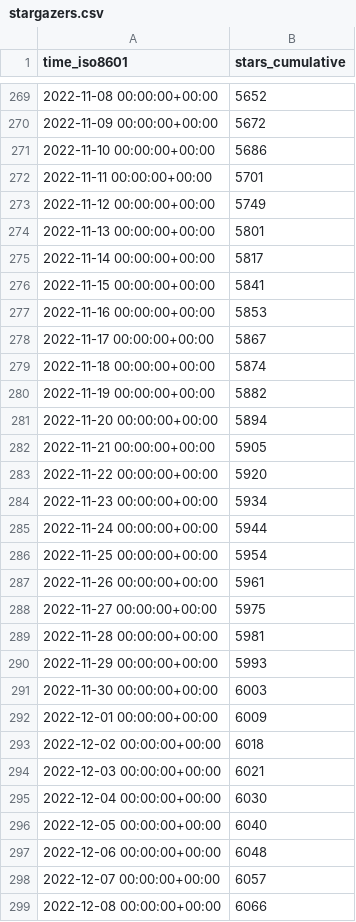
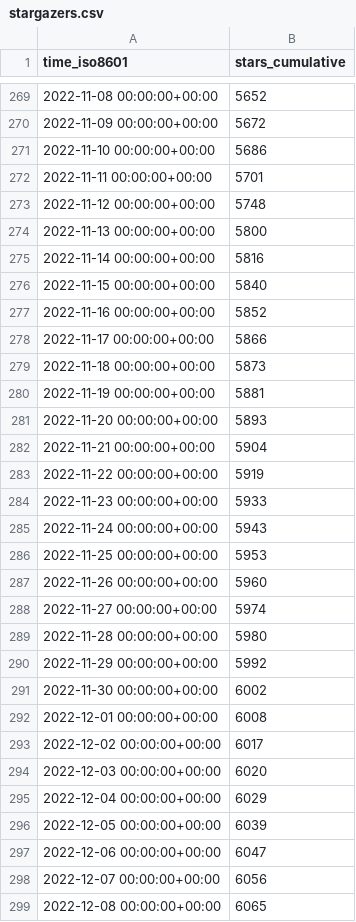
Before and after one commit to sarvex/immich, a CSV file: immich-app/immich/ghrs-data/stargazers.csv, drawn as a sheet; only a part is shown, gaps mark what is left out; the diff covers the shown part only.

```diff
--- a/immich-app/immich/ghrs-data/stargazers.csv
+++ b/immich-app/immich/ghrs-data/stargazers.csv
@@ -272,28 +272,28 @@ time_iso8601,stars_cumulative
 2022-11-11 00:00:00+00:00,5701
-2022-11-12 00:00:00+00:00,5749
-2022-11-13 00:00:00+00:00,5801
-2022-11-14 00:00:00+00:00,5817
-2022-11-15 00:00:00+00:00,5841
-2022-11-16 00:00:00+00:00,5853
-2022-11-17 00:00:00+00:00,5867
-2022-11-18 00:00:00+00:00,5874
-2022-11-19 00:00:00+00:00,5882
-2022-11-20 00:00:00+00:00,5894
-2022-11-21 00:00:00+00:00,5905
-2022-11-22 00:00:00+00:00,5920
-2022-11-23 00:00:00+00:00,5934
-2022-11-24 00:00:00+00:00,5944
-2022-11-25 00:00:00+00:00,5954
-2022-11-26 00:00:00+00:00,5961
-2022-11-27 00:00:00+00:00,5975
-2022-11-28 00:00:00+00:00,5981
-2022-11-29 00:00:00+00:00,5993
-2022-11-30 00:00:00+00:00,6003
-2022-12-01 00:00:00+00:00,6009
-2022-12-02 00:00:00+00:00,6018
-2022-12-03 00:00:00+00:00,6021
-2022-12-04 00:00:00+00:00,6030
-2022-12-05 00:00:00+00:00,6040
-2022-12-06 00:00:00+00:00,6048
-2022-12-07 00:00:00+00:00,6057
-2022-12-08 00:00:00+00:00,6066
+2022-11-12 00:00:00+00:00,5748
+2022-11-13 00:00:00+00:00,5800
+2022-11-14 00:00:00+00:00,5816
+2022-11-15 00:00:00+00:00,5840
+2022-11-16 00:00:00+00:00,5852
+2022-11-17 00:00:00+00:00,5866
+2022-11-18 00:00:00+00:00,5873
+2022-11-19 00:00:00+00:00,5881
+2022-11-20 00:00:00+00:00,5893
+2022-11-21 00:00:00+00:00,5904
+2022-11-22 00:00:00+00:00,5919
+2022-11-23 00:00:00+00:00,5933
+2022-11-24 00:00:00+00:00,5943
+2022-11-25 00:00:00+00:00,5953
+2022-11-26 00:00:00+00:00,5960
+2022-11-27 00:00:00+00:00,5974
+2022-11-28 00:00:00+00:00,5980
+2022-11-29 00:00:00+00:00,5992
+2022-11-30 00:00:00+00:00,6002
+2022-12-01 00:00:00+00:00,6008
+2022-12-02 00:00:00+00:00,6017
+2022-12-03 00:00:00+00:00,6020
+2022-12-04 00:00:00+00:00,6029
+2022-12-05 00:00:00+00:00,6039
+2022-12-06 00:00:00+00:00,6047
+2022-12-07 00:00:00+00:00,6056
+2022-12-08 00:00:00+00:00,6065
```
Also changed, not shown: 1 added row and 108 edited cells elsewhere in this file, immich-app/immich/ghrs-data/forks.csv.
